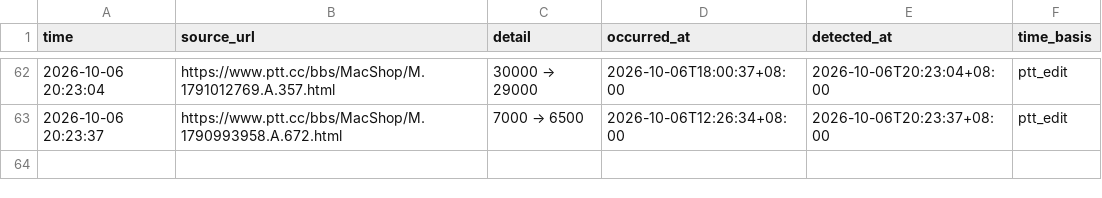
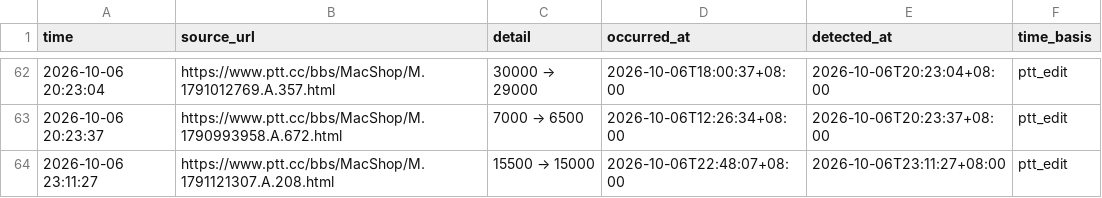
Before and after one commit to iPliny/ptt-iphone-tracker, a CSV file: data/price_event_times.csv, drawn as a sheet; only a part is shown, gaps mark what is left out.

```diff
--- a/data/price_event_times.csv
+++ b/data/price_event_times.csv
@@ -63 +63,2 @@
 2026-10-06 20:23:37,https://www.ptt.cc/bbs/MacShop/M.1790993958.A.672.html,7000 → 6500,2026-10-06T12:26:34+08:00,2026-10-06T20:23:37+08:00,ptt_edit
+2026-10-06 23:11:27,https://www.ptt.cc/bbs/MacShop/M.1791121307.A.208.html,15500 → 15000,2026-10-06T22:48:07+08:00,2026-10-06T23:11:27+08:00,ptt_edit
```
Also changed, not shown: data/events.csv, data/listings.csv, 2 other files.
